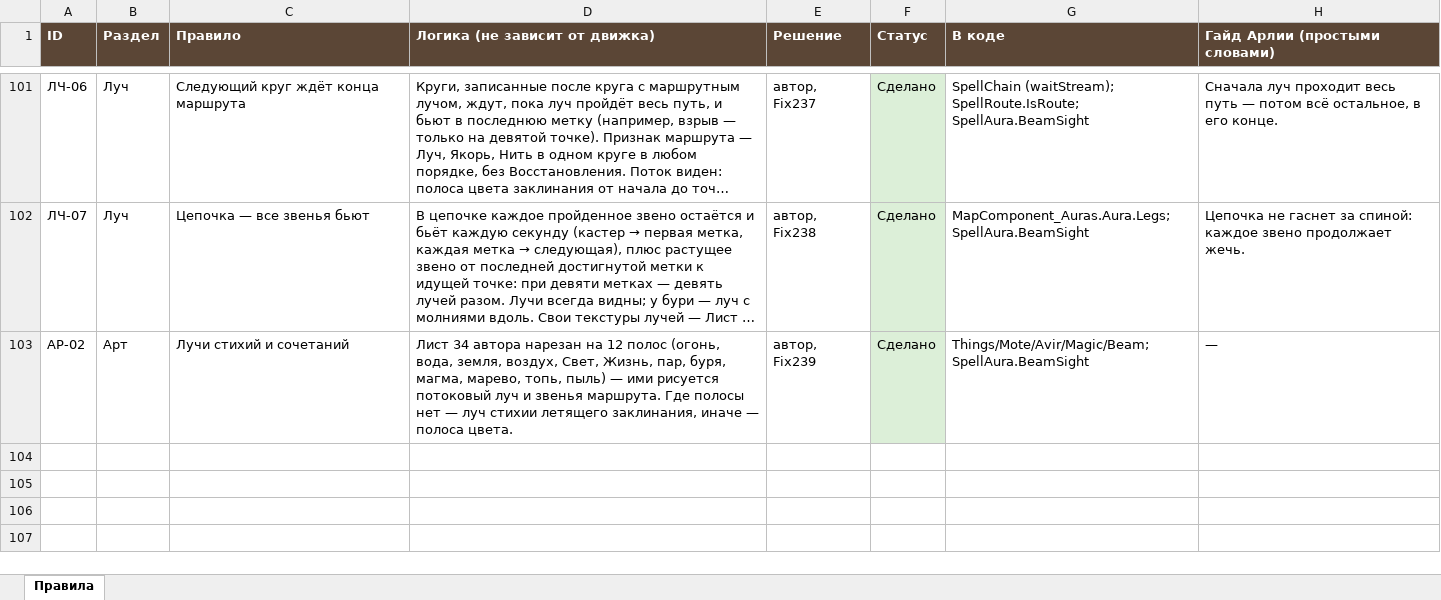
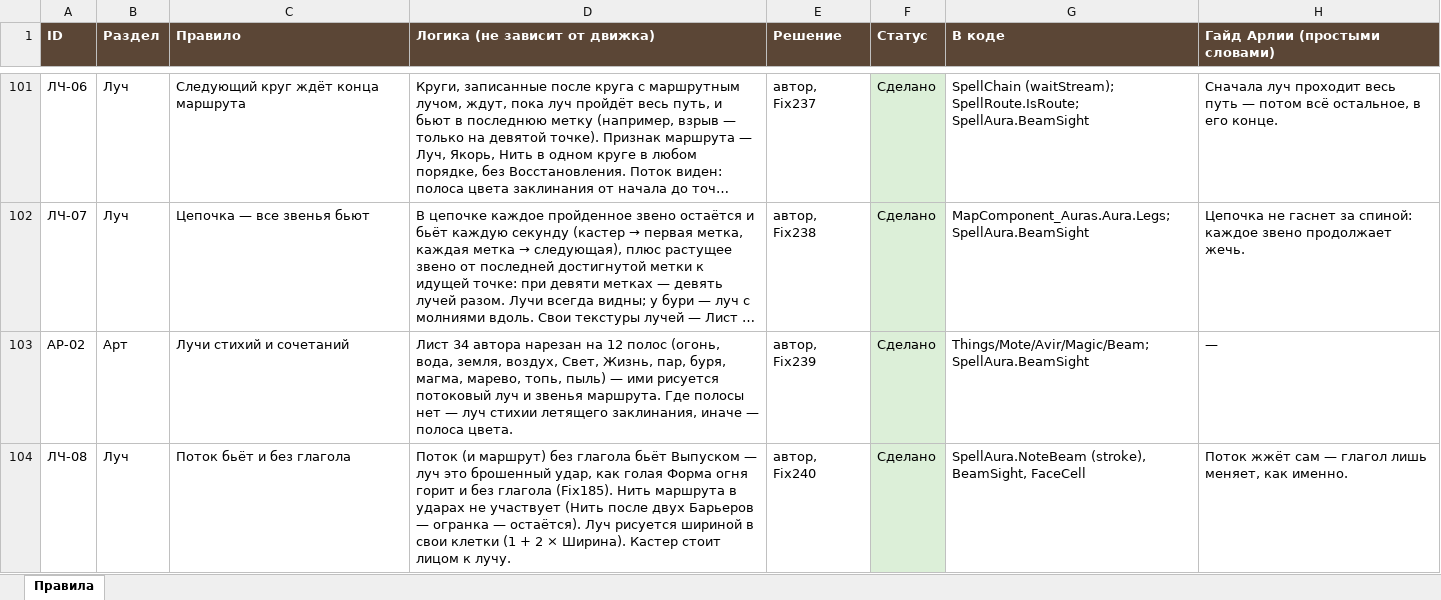
Before and after one commit to SedesNoctis/Claule-Work, an Excel workbook: Docs-Word/Таблица-правил.xlsx, sheet Правила, drawn as a sheet; only a part is shown, gaps mark what is left out; long unchanged cells end in …; values as stored, in another font and other column widths than the file's, no borders; the diff names each change by its address in the sheet, - before the commit and + after, or states it on an @@ line.

```diff
--- a/Docs-Word/Таблица-правил.xlsx (sheet Правила)
+++ b/Docs-Word/Таблица-правил.xlsx (sheet Правила)
+row 104: ЛЧ-08 | Луч | Поток бьёт и без глагола | Поток (и маршрут) без глагола бьёт Выпуском — луч это брошенный удар, как голая Форма огня горит и без глагола (Fix185). Нить маршрута в ударах не участвует (Нить после двух Барьеров — огранка — остаётся). Луч рисуется шириной в свои клетки (1 + 2 × Ширина). Кастер стоит лицом к лучу. | автор, Fix240 | Сделано | SpellAura.NoteBeam (stroke), BeamSight, FaceCell | Поток жжёт сам — глагол лишь меняет, как именно.
```
Also changed, not shown: 16 other files.
